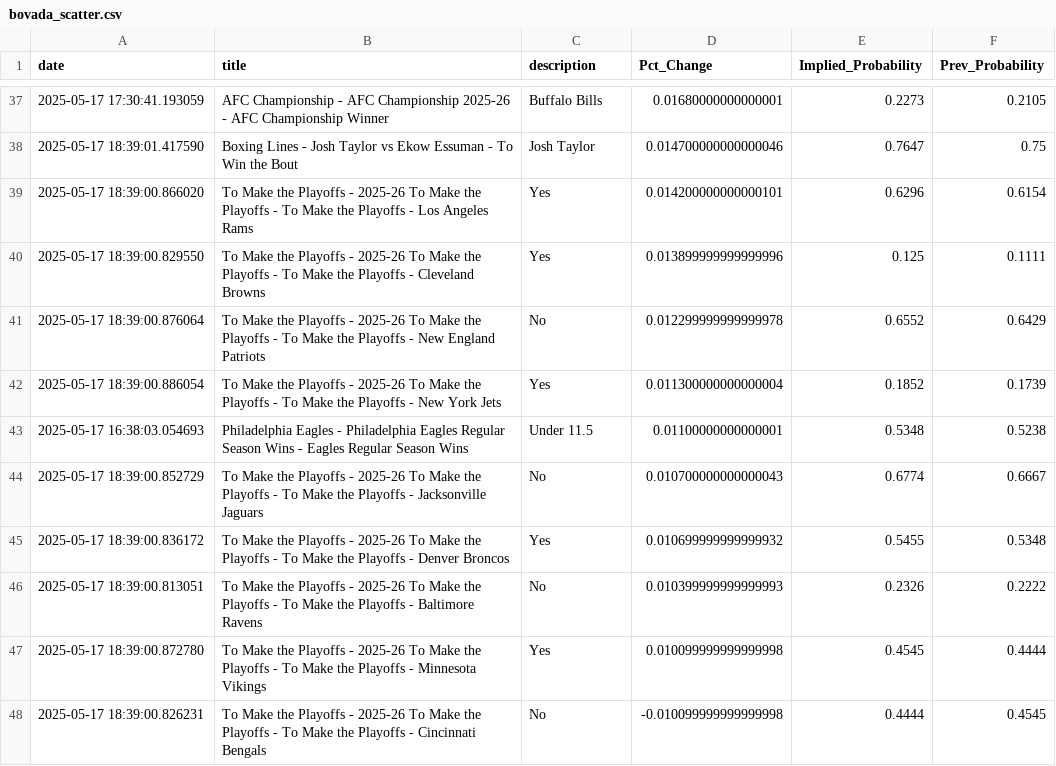
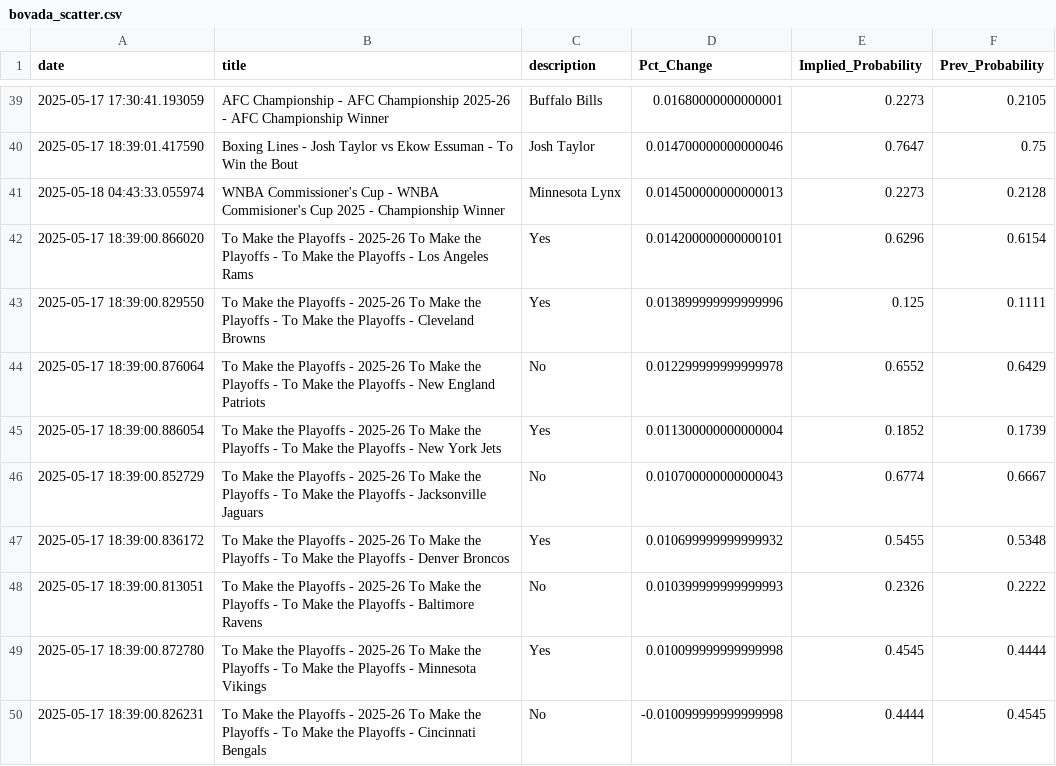
Before and after one commit to aaroncolesmith/data_bovada, a CSV file: data/bovada_scatter.csv, drawn as a sheet; only a part is shown, gaps mark what is left out; removed rows and columns are numbered as before the commit, all else as after; the diff covers the shown part only; the diff names each change by its address in the sheet, - before the commit and + after, or states it on an @@ line.

```diff
--- a/data/bovada_scatter.csv
+++ b/data/bovada_scatter.csv
+row 41: 2025-05-18 04:43:33.055974 | WNBA Commissioner's Cup - WNBA Commisioner's Cup 2025 - Championship Winner | Minnesota Lynx | 0.014500000000000013 | 0.2273 | 0.2128
-row 43: 2025-05-17 16:38:03.054693 | Philadelphia Eagles - Philadelphia Eagles Regular Season Wins - Eagles Regular Season Wins | Under 11.5 | 0.01100000000000001 | 0.5348 | 0.5238
```
Also changed, not shown: 15 added rows, 6 removed rows and 3 moved rows elsewhere in this file, 1 other file.
